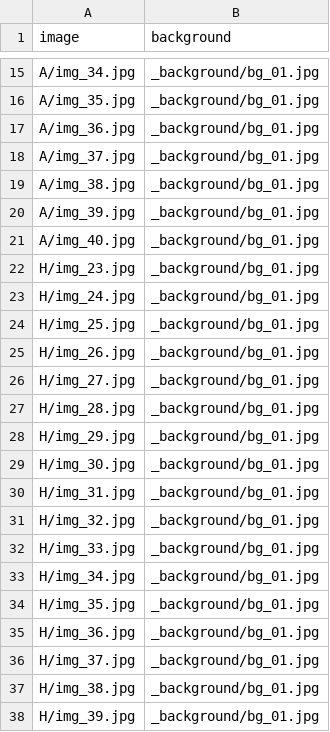
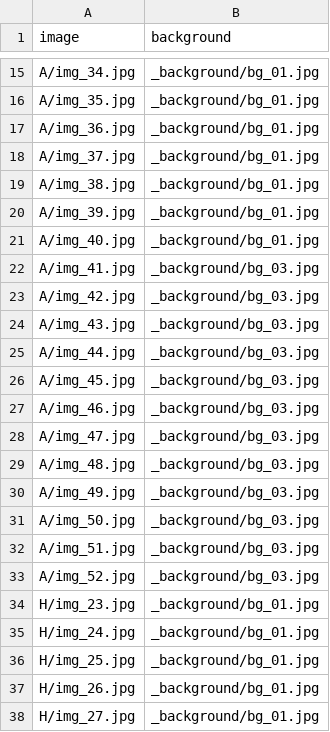
Before and after one commit to claudialbombin/signlock-jump-counter, a CSV file: pasos/lse/dataset_lse/backgrounds.csv, drawn as a sheet; only a part is shown, gaps mark what is left out; the shorter side is filled out with more unchanged rows; the diff covers the shown part only; the diff names each change by its address in the sheet, - before the commit and + after, or states it on an @@ line.

```diff
--- a/pasos/lse/dataset_lse/backgrounds.csv
+++ b/pasos/lse/dataset_lse/backgrounds.csv
+row 22: A/img_41.jpg | _background/bg_03.jpg
+row 23: A/img_42.jpg | _background/bg_03.jpg
+row 24: A/img_43.jpg | _background/bg_03.jpg
+row 25: A/img_44.jpg | _background/bg_03.jpg
+row 26: A/img_45.jpg | _background/bg_03.jpg
+row 27: A/img_46.jpg | _background/bg_03.jpg
+row 28: A/img_47.jpg | _background/bg_03.jpg
+row 29: A/img_48.jpg | _background/bg_03.jpg
+row 30: A/img_49.jpg | _background/bg_03.jpg
+row 31: A/img_50.jpg | _background/bg_03.jpg
+row 32: A/img_51.jpg | _background/bg_03.jpg
+row 33: A/img_52.jpg | _background/bg_03.jpg
```
Also changed, not shown: 17 added rows elsewhere in this file, 31 other files.
